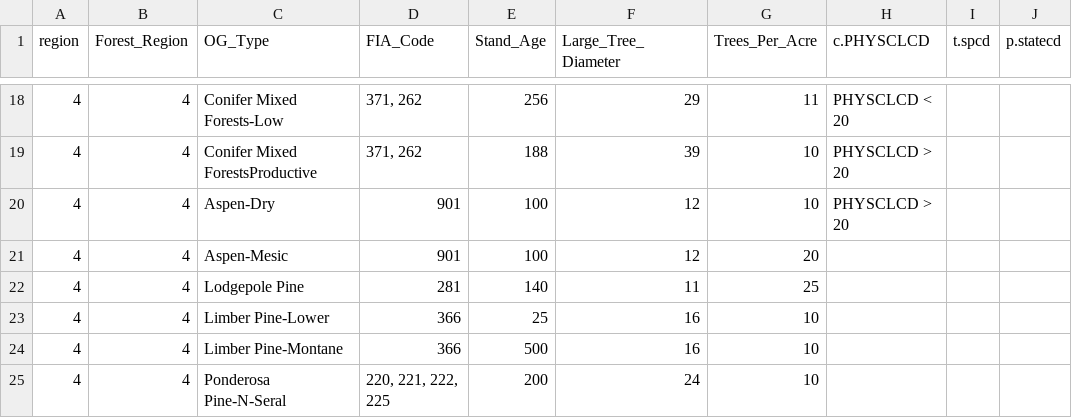
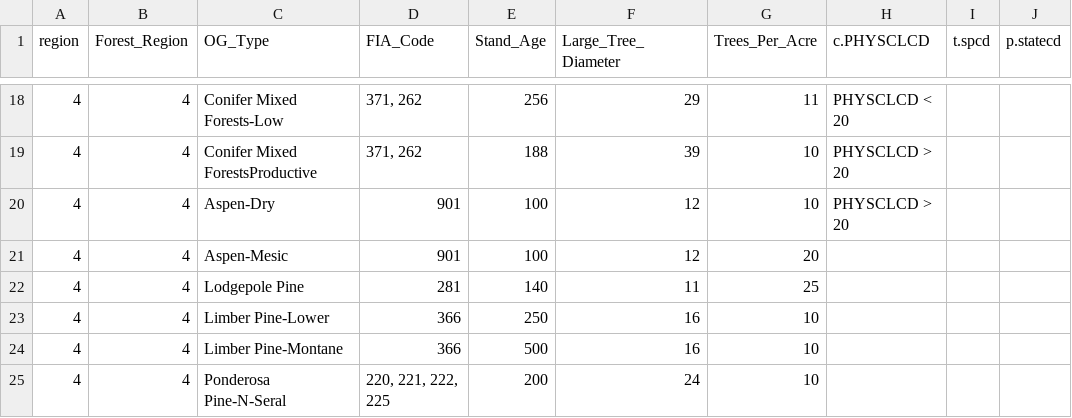
Before and after one commit to wertisml/Old_Growth, a CSV file: Files/Region_4.csv, drawn as a sheet; only a part is shown, gaps mark what is left out; the diff names each change by its address in the sheet, - before the commit and + after, or states it on an @@ line.

```diff
--- a/Files/Region_4.csv
+++ b/Files/Region_4.csv
-E23 (Stand_Age): 25
+E23 (Stand_Age): 250
```
Also changed, not shown: Files/Region_1.csv, Files/Region_3.csv, 17 other files.
